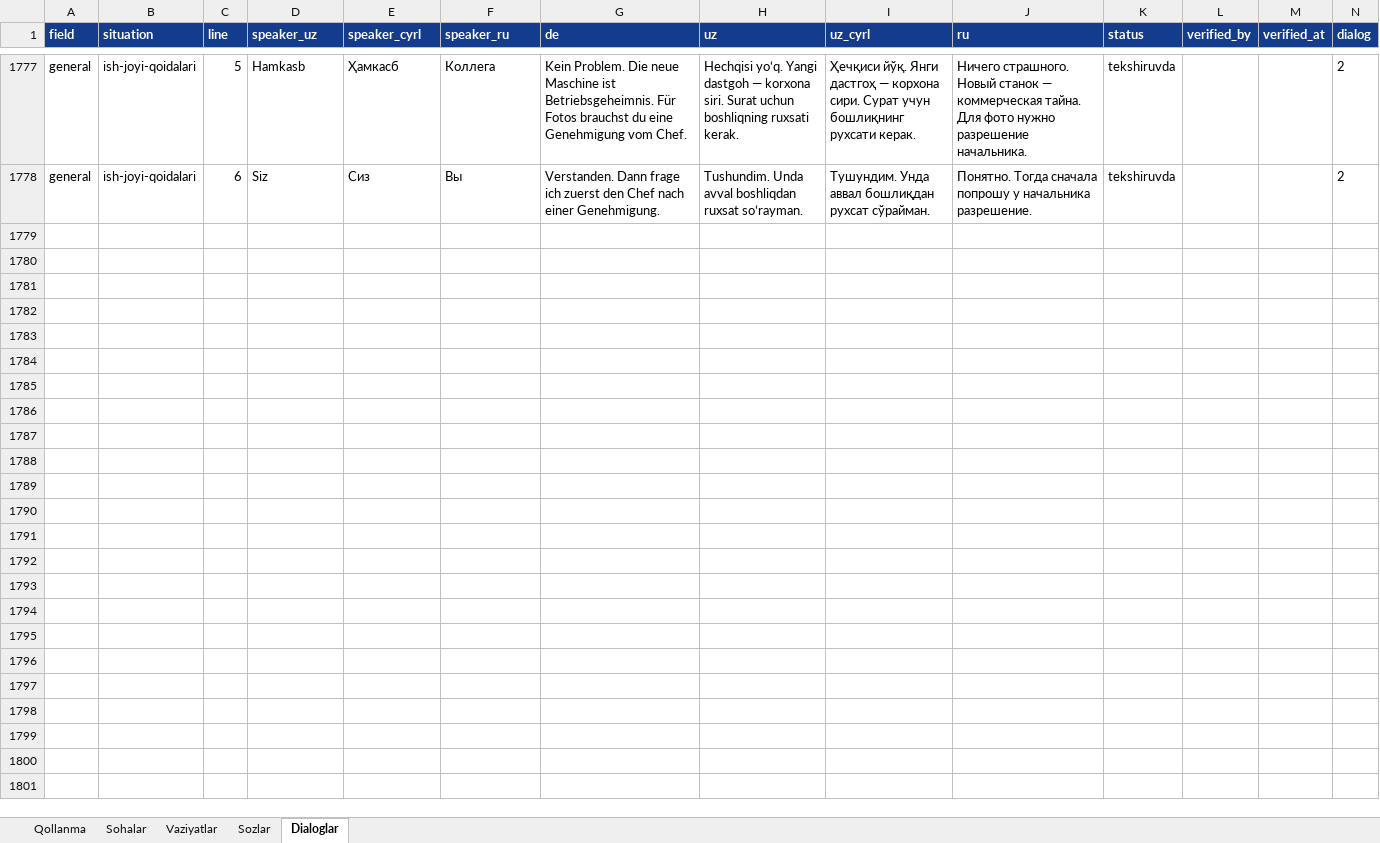
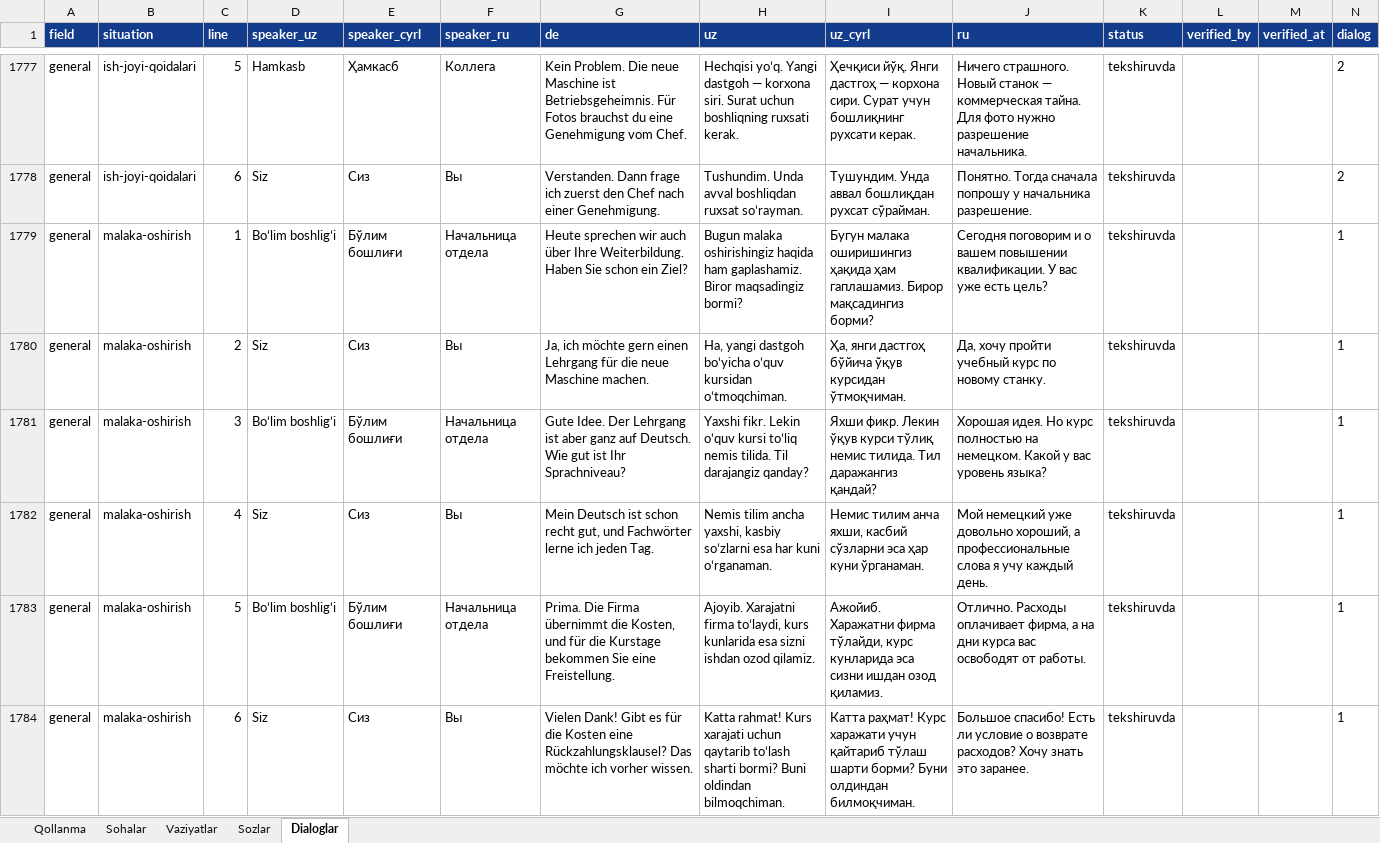
Before and after one commit to Jahon-gir/Qaldirgoch, an Excel workbook: docs/content/de-1-tolqin.xlsx, sheet Dialoglar, drawn as a sheet; only a part is shown, gaps mark what is left out; values as stored, in another font and other column widths than the file's, no borders; the diff names each change by its address in the sheet, - before the commit and + after, or states it on an @@ line.

```diff
--- a/docs/content/de-1-tolqin.xlsx (sheet Dialoglar)
+++ b/docs/content/de-1-tolqin.xlsx (sheet Dialoglar)
+row 1779: general | malaka-oshirish | 1 | Boʻlim boshligʻi | Бўлим бошлиғи | Начальница отдела | Heute sprechen wir auch über Ihre Weiterbildung. Haben Sie schon ein Ziel? | Bugun malaka oshirishingiz haqida ham gaplashamiz. Biror maqsadingiz bormi? | Бугун малака оширишингиз ҳақида ҳам гаплашамиз. Бирор мақсадингиз борми? | Сегодня поговорим и о вашем повышении квалификации. У вас уже есть цель? | tekshiruvda |  |  | 1
+row 1780: general | malaka-oshirish | 2 | Siz | Сиз | Вы | Ja, ich möchte gern einen Lehrgang für die neue Maschine machen. | Ha, yangi dastgoh boʻyicha oʻquv kursidan oʻtmoqchiman. | Ҳа, янги дастгоҳ бўйича ўқув курсидан ўтмоқчиман. | Да, хочу пройти учебный курс по новому станку. | tekshiruvda |  |  | 1
+row 1781: general | malaka-oshirish | 3 | Boʻlim boshligʻi | Бўлим бошлиғи | Начальница отдела | Gute Idee. Der Lehrgang ist aber ganz auf Deutsch. Wie gut ist Ihr Sprachniveau? | Yaxshi fikr. Lekin oʻquv kursi toʻliq nemis tilida. Til darajangiz qanday? | Яхши фикр. Лекин ўқув курси тўлиқ немис тилида. Тил даражангиз қандай? | Хорошая идея. Но курс полностью на немецком. Какой у вас уровень языка? | tekshiruvda |  |  | 1
+row 1782: general | malaka-oshirish | 4 | Siz | Сиз | Вы | Mein Deutsch ist schon recht gut, und Fachwörter lerne ich jeden Tag. | Nemis tilim ancha yaxshi, kasbiy soʻzlarni esa har kuni oʻrganaman. | Немис тилим анча яхши, касбий сўзларни эса ҳар куни ўрганаман. | Мой немецкий уже довольно хороший, а профессиональные слова я учу каждый день. | tekshiruvda |  |  | 1
+row 1783: general | malaka-oshirish | 5 | Boʻlim boshligʻi | Бўлим бошлиғи | Начальница отдела | Prima. Die Firma übernimmt die Kosten, und für die Kurstage bekommen Sie eine Freistellung. | Ajoyib. Xarajatni firma toʻlaydi, kurs kunlarida esa sizni ishdan ozod qilamiz. | Ажойиб. Харажатни фирма тўлайди, курс кунларида эса сизни ишдан озод қиламиз. | Отлично. Расходы оплачивает фирма, а на дни курса вас освободят от работы. | tekshiruvda |  |  | 1
+row 1784: general | malaka-oshirish | 6 | Siz | Сиз | Вы | Vielen Dank! Gibt es für die Kosten eine Rückzahlungsklausel? Das möchte ich vorher wissen. | Katta rahmat! Kurs xarajati uchun qaytarib toʻlash sharti bormi? Buni oldindan bilmoqchiman. | Катта раҳмат! Курс харажати учун қайтариб тўлаш шарти борми? Буни олдиндан билмоқчиман. | Большое спасибо! Есть ли условие о возврате расходов? Хочу знать это заранее. | tekshiruvda |  |  | 1
```
Also changed, not shown: sheet Sozlar, sheet Vaziyatlar, 7 other files.
